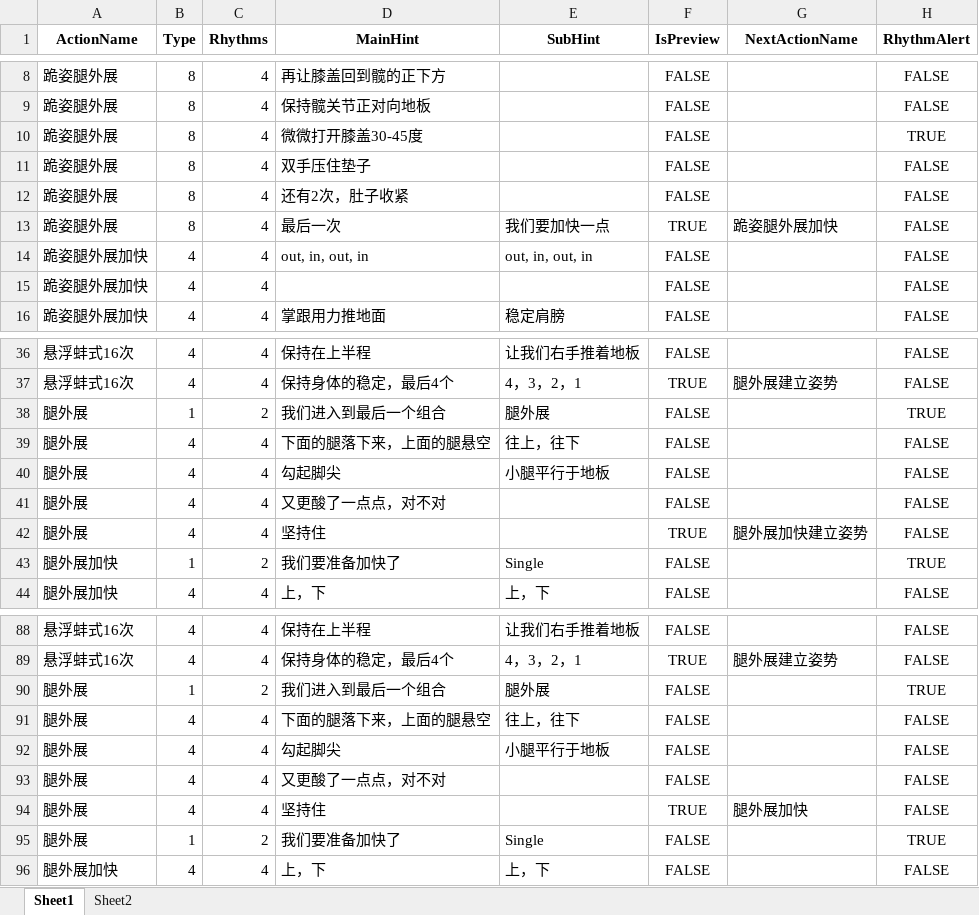
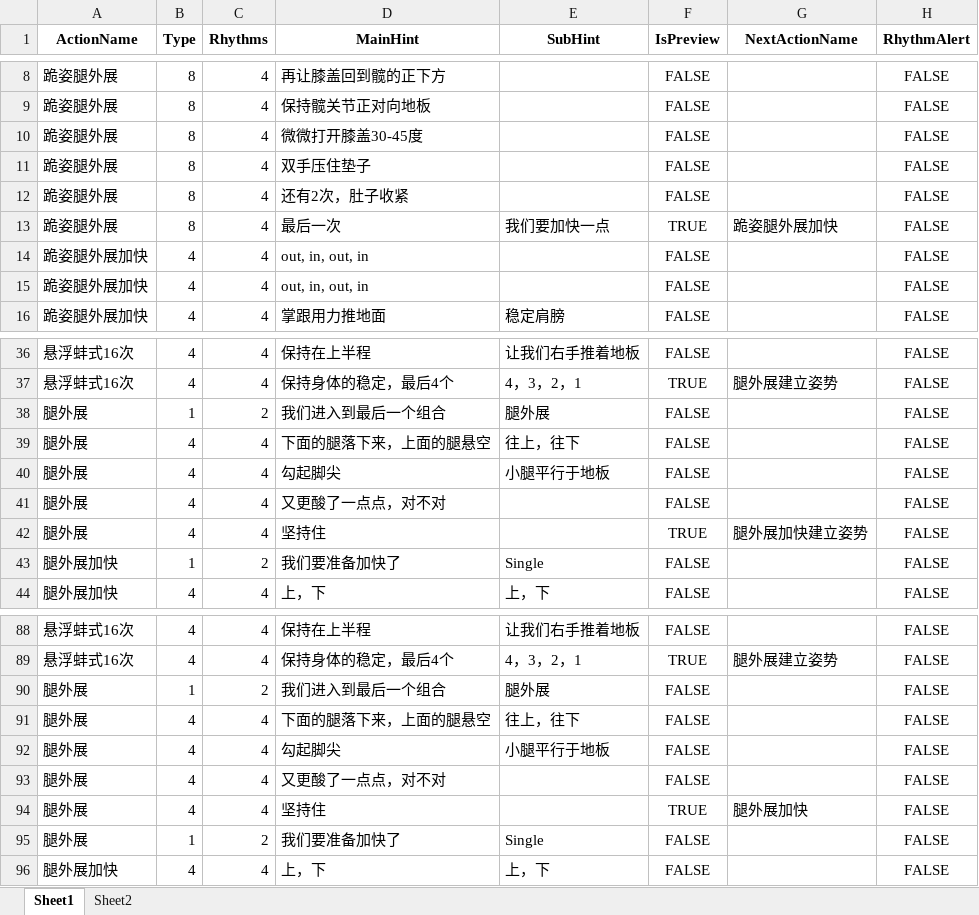
Before and after one commit to Sirius0301/CreatingMoviesUsingMusicAndScripts, an Excel workbook: excel/butterScaler/butterScaler23-Section05.xlsx, sheet Sheet1, drawn as a sheet; only a part is shown, gaps mark what is left out; values as stored, in another font and other column widths than the file's, no borders; the diff covers the shown part only; the diff names each change by its address in the sheet, - before the commit and + after, or states it on an @@ line.

```diff
--- a/excel/butterScaler/butterScaler23-Section05.xlsx (sheet Sheet1)
+++ b/excel/butterScaler/butterScaler23-Section05.xlsx (sheet Sheet1)
-H10 (RhythmAlert): TRUE
+H10 (RhythmAlert): FALSE
-E14 (SubHint): out, in, out, in
+E14 (SubHint): (empty)
-D15 (MainHint): (empty)
+D15 (MainHint): out, in, out, in
-H38 (RhythmAlert): TRUE
+H38 (RhythmAlert): FALSE
-H43 (RhythmAlert): TRUE
+H43 (RhythmAlert): FALSE
-H90 (RhythmAlert): TRUE
+H90 (RhythmAlert): FALSE
-H95 (RhythmAlert): TRUE
+H95 (RhythmAlert): FALSE
```
Also changed, not shown: 1 edited cell elsewhere in this sheet, excel/butterScaler/butterScaler23-Section06.xlsx, 4 other files.
